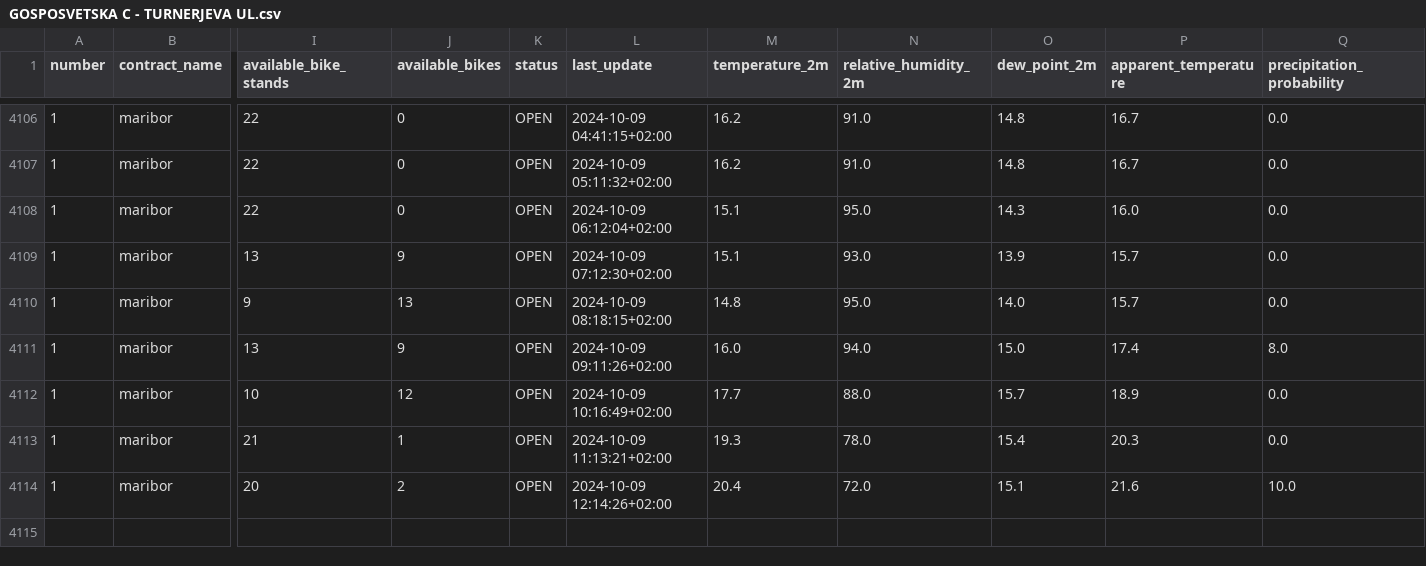
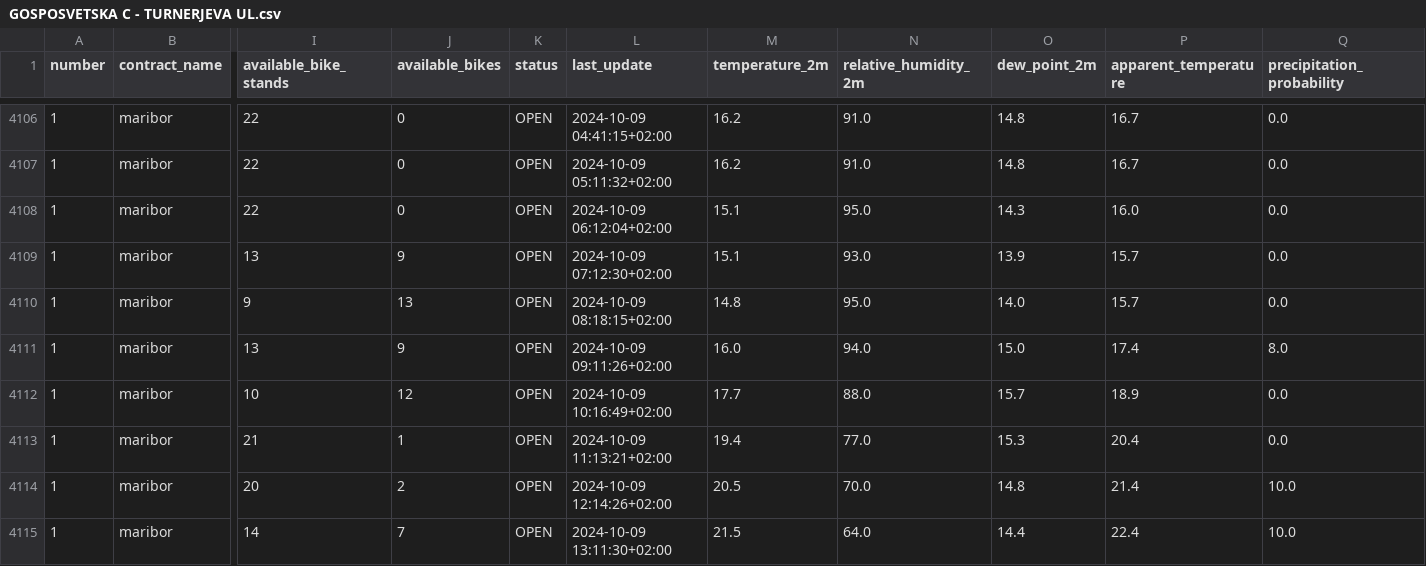
Before and after one commit to PetelinekBenjamin/ML1, a CSV file: data/processed/GOSPOSVETSKA C - TURNERJEVA UL.csv, drawn as a sheet; only a part is shown, gaps mark what is left out; rows hold the shown columns only; the diff names each change by its address in the sheet, - before the commit and + after, or states it on an @@ line.

```diff
--- a/data/processed/GOSPOSVETSKA C - TURNERJEVA UL.csv
+++ b/data/processed/GOSPOSVETSKA C - TURNERJEVA UL.csv
-M4113 (temperature_2m): 19.3
+M4113 (temperature_2m): 19.4
-N4113 (relative_humidity_2m): 78.0
+N4113 (relative_humidity_2m): 77.0
-O4113 (dew_point_2m): 15.4
+O4113 (dew_point_2m): 15.3
-P4113 (apparent_temperature): 20.3
+P4113 (apparent_temperature): 20.4
-M4114 (temperature_2m): 20.4
+M4114 (temperature_2m): 20.5
-N4114 (relative_humidity_2m): 72.0
+N4114 (relative_humidity_2m): 70.0
-O4114 (dew_point_2m): 15.1
+O4114 (dew_point_2m): 14.8
-P4114 (apparent_temperature): 21.6
+P4114 (apparent_temperature): 21.4
+row 4115: 1 | maribor | 14 | 7 | OPEN | 2024-10-09 13:11:30+02:00 | 21.5 | 64.0 | 14.4 | 22.4 | 10.0
```
Also changed, not shown: 2 other files.
